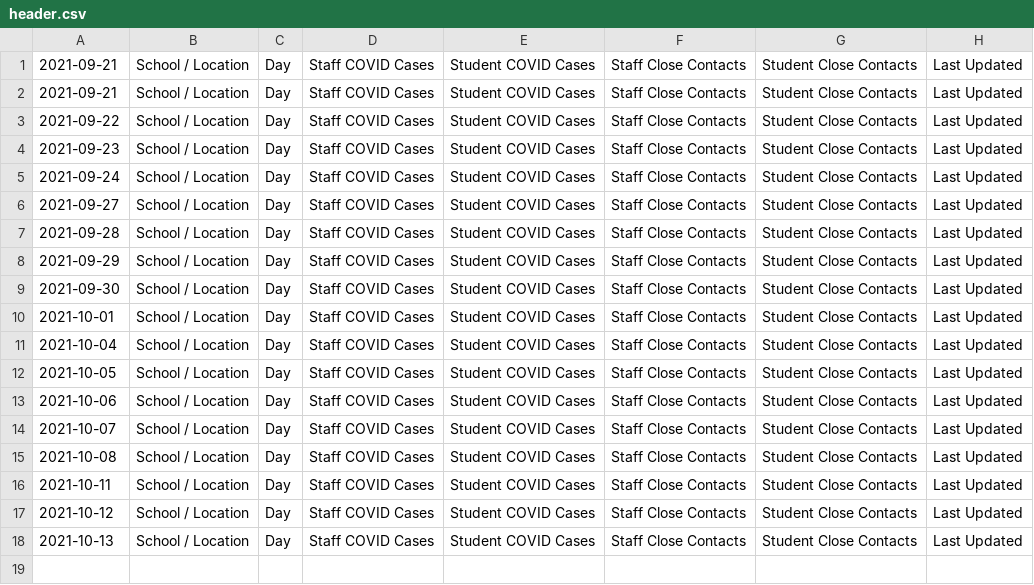
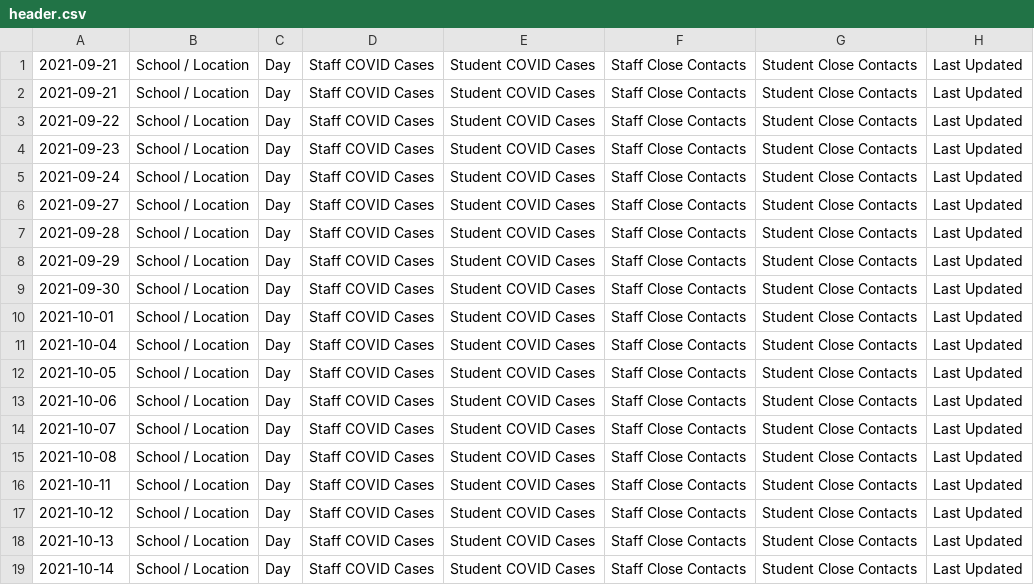
Before and after one commit to packdl/bcsd-covid-dashboard, a CSV file: output/header.csv, drawn as a sheet.

```diff
--- a/output/header.csv
+++ b/output/header.csv
@@ -18 +18,2 @@
 2021-10-13,School / Location,Day,Staff COVID Cases,Student COVID Cases,Staff Close Contacts,Student Close Contacts,Last Updated
+2021-10-14,School / Location,Day,Staff COVID Cases,Student COVID Cases,Staff Close Contacts,Student Close Contacts,Last Updated
```
Also changed, not shown: output/data.csv.
